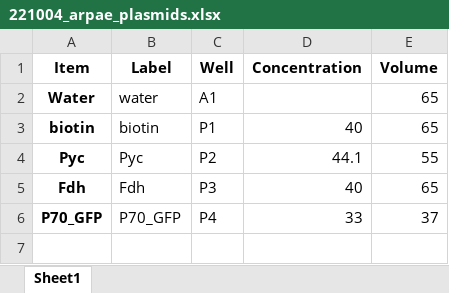
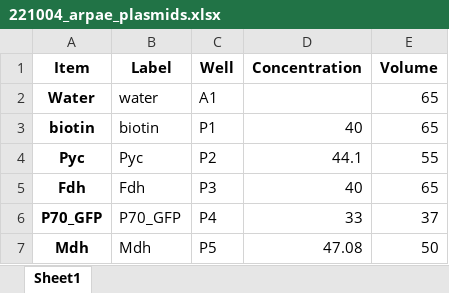
Before and after one commit to carothersresearch/WHISPR, an Excel workbook: source_plates/221004_arpae_plasmids.xlsx, sheet Sheet1, drawn as a sheet; values as stored, in another font and other column widths than the file's, no borders; the diff names each change by its address in the sheet, - before the commit and + after, or states it on an @@ line.

Commit message:
added mdh

```diff
--- a/source_plates/221004_arpae_plasmids.xlsx (sheet Sheet1)
+++ b/source_plates/221004_arpae_plasmids.xlsx (sheet Sheet1)
+row 7: Mdh | Mdh | P5 | 47.08 | 50
```
